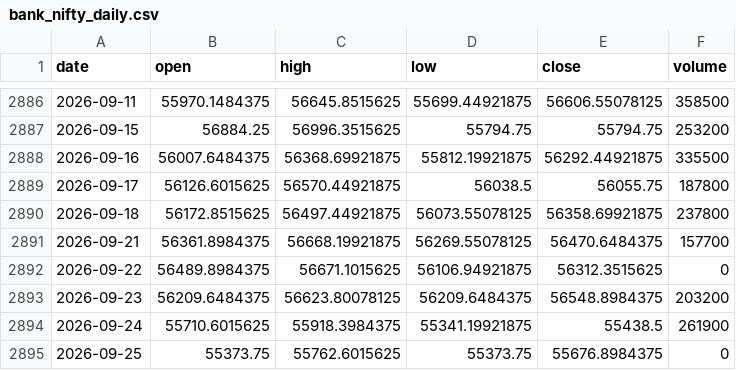
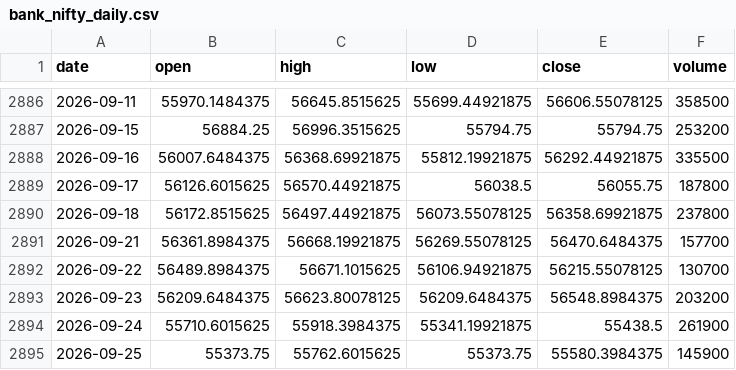
Before and after one commit to pravindev666/David-V666, a CSV file: data/bank_nifty_daily.csv, drawn as a sheet; only a part is shown, gaps mark what is left out.

```diff
--- a/data/bank_nifty_daily.csv
+++ b/data/bank_nifty_daily.csv
@@ -2891,5 +2891,5 @@ date,open,high,low,close,volume
 2026-09-21,56361.8984375,56668.19921875,56269.55078125,56470.6484375,157700
-2026-09-22,56489.8984375,56671.1015625,56106.94921875,56312.3515625,0
+2026-09-22,56489.8984375,56671.1015625,56106.94921875,56215.55078125,130700
 2026-09-23,56209.6484375,56623.80078125,56209.6484375,56548.8984375,203200
 2026-09-24,55710.6015625,55918.3984375,55341.19921875,55438.5,261900
-2026-09-25,55373.75,55762.6015625,55373.75,55676.8984375,0
+2026-09-25,55373.75,55762.6015625,55373.75,55580.3984375,145900
```
Also changed, not shown: data/fii_dii_daily.csv, data/pcr_daily.csv, 5 other files.
